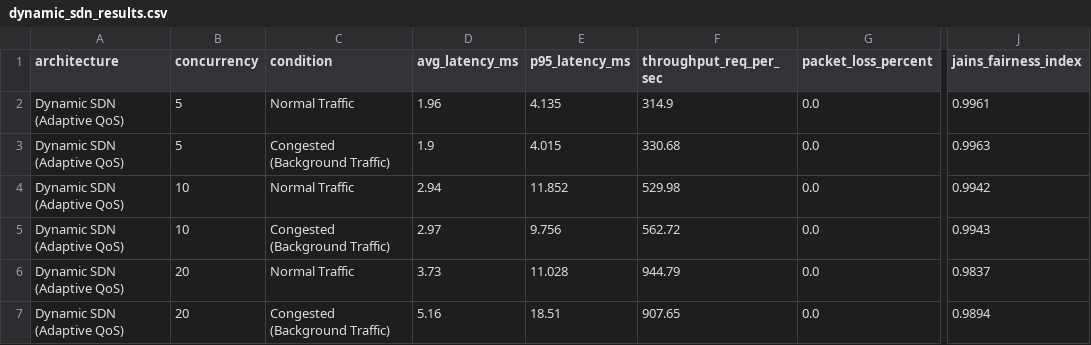
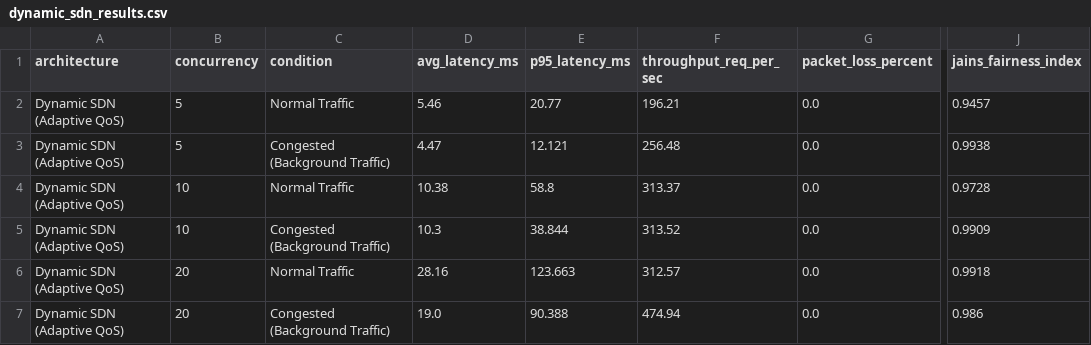
Before and after one commit to rohanbuilds-ai/online-exam-sdn, a CSV file: results/dynamic_sdn_results.csv, drawn as a sheet; only a part is shown, gaps mark what is left out; the diff names each change by its address in the sheet, - before the commit and + after, or states it on an @@ line.

```diff
--- a/results/dynamic_sdn_results.csv
+++ b/results/dynamic_sdn_results.csv
-D2 (avg_latency_ms): 1.96
+D2 (avg_latency_ms): 5.46
-E2 (p95_latency_ms): 4.135
+E2 (p95_latency_ms): 20.77
-F2 (throughput_req_per_sec): 314.9
+F2 (throughput_req_per_sec): 196.21
-J2 (jains_fairness_index): 0.9961
+J2 (jains_fairness_index): 0.9457
-D3 (avg_latency_ms): 1.9
+D3 (avg_latency_ms): 4.47
-E3 (p95_latency_ms): 4.015
+E3 (p95_latency_ms): 12.121
-F3 (throughput_req_per_sec): 330.68
+F3 (throughput_req_per_sec): 256.48
-J3 (jains_fairness_index): 0.9963
+J3 (jains_fairness_index): 0.9938
-D4 (avg_latency_ms): 2.94
+D4 (avg_latency_ms): 10.38
-E4 (p95_latency_ms): 11.852
+E4 (p95_latency_ms): 58.8
-F4 (throughput_req_per_sec): 529.98
+F4 (throughput_req_per_sec): 313.37
-J4 (jains_fairness_index): 0.9942
+J4 (jains_fairness_index): 0.9728
-D5 (avg_latency_ms): 2.97
+D5 (avg_latency_ms): 10.3
-E5 (p95_latency_ms): 9.756
+E5 (p95_latency_ms): 38.844
-F5 (throughput_req_per_sec): 562.72
+F5 (throughput_req_per_sec): 313.52
-J5 (jains_fairness_index): 0.9943
+J5 (jains_fairness_index): 0.9909
-D6 (avg_latency_ms): 3.73
+D6 (avg_latency_ms): 28.16
-E6 (p95_latency_ms): 11.028
+E6 (p95_latency_ms): 123.663
-F6 (throughput_req_per_sec): 944.79
+F6 (throughput_req_per_sec): 312.57
-J6 (jains_fairness_index): 0.9837
+J6 (jains_fairness_index): 0.9918
-D7 (avg_latency_ms): 5.16
+D7 (avg_latency_ms): 19.0
-E7 (p95_latency_ms): 18.51
+E7 (p95_latency_ms): 90.388
-F7 (throughput_req_per_sec): 907.65
+F7 (throughput_req_per_sec): 474.94
-J7 (jains_fairness_index): 0.9894
+J7 (jains_fairness_index): 0.986
```
Also changed, not shown: results/baseline_results.csv, 20 other files.
